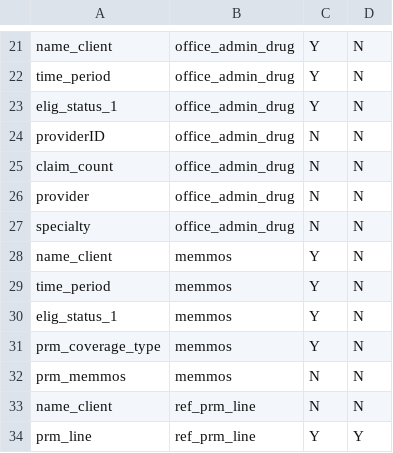
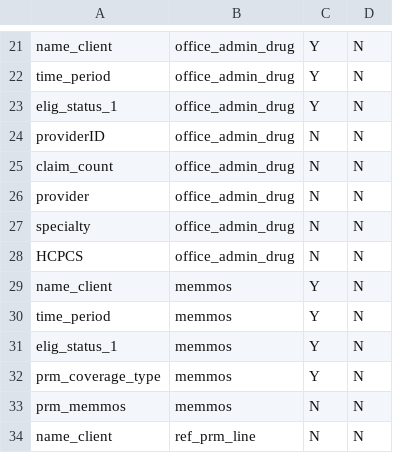
Before and after one commit to Milliman-PRM/comparator-report-legacy, a CSV file: Post005_Datamarts/Comparator_Report/Comparator_Report_Tables.csv, drawn as a sheet; only a part is shown, gaps mark what is left out; the shorter side is filled out with more unchanged rows.

Commit message:
Add HCPCS to datamart
Do this so that it is included in the final table.

```diff
--- a/Post005_Datamarts/Comparator_Report/Comparator_Report_Tables.csv
+++ b/Post005_Datamarts/Comparator_Report/Comparator_Report_Tables.csv
@@ -27,2 +27,3 @@ provider,office_admin_drug,N,N
 specialty,office_admin_drug,N,N
+HCPCS,office_admin_drug,N,N
 name_client,memmos,Y,N
```
